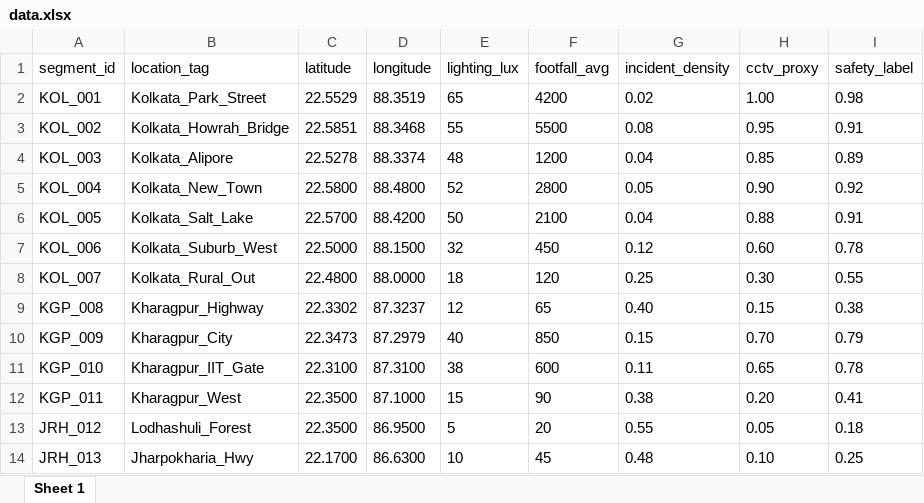
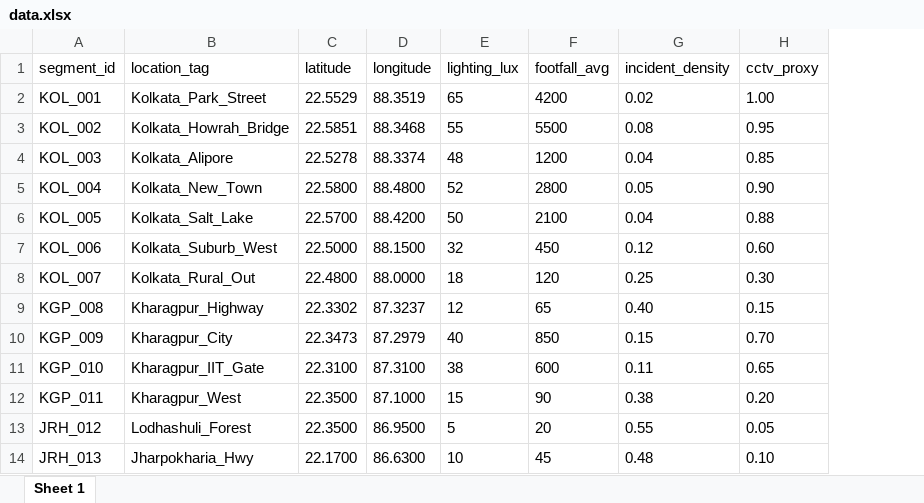
Before and after one commit to mainak55512/AI-Hackathon-TCS, an Excel workbook: safe_path_finder/data.xlsx, sheet Sheet 1, drawn as a sheet; only a part is shown; values as stored, in another font and other column widths than the file's, no borders; the diff names each change by its address in the sheet, - before the commit and + after, or states it on an @@ line.

Commit message:
safest path impl with auth and rbac backend

```diff
--- a/safe_path_finder/data.xlsx (sheet Sheet 1)
+++ b/safe_path_finder/data.xlsx (sheet Sheet 1)
-column I (safety_label), rows 2-14: 0.98 | 0.91 | 0.89 | 0.92 | 0.91 | 0.78 | 0.55 | 0.38 | 0.79 | 0.78 | 0.41 | 0.18 | 0.25
```
Also changed, not shown: 13 other files.
